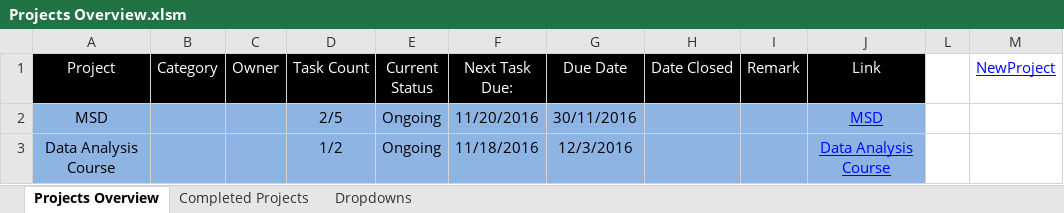
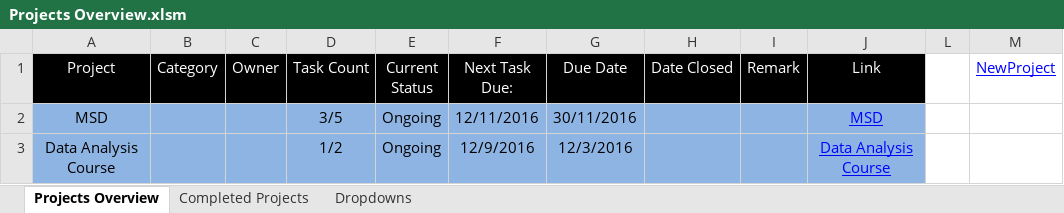
Before and after one commit to TeasingSisyphus/msd, an Excel workbook: Agenda/Overview/Projects Overview.xlsm, sheet Projects Overview, drawn as a sheet; values as stored, in another font and other column widths than the file's, no borders; conditional formats not drawn; the diff names each change by its address in the sheet, - before the commit and + after, or states it on an @@ line.

```diff
--- a/Agenda/Overview/Projects Overview.xlsm (sheet Projects Overview)
+++ b/Agenda/Overview/Projects Overview.xlsm (sheet Projects Overview)
-D2 (Task Count): 2/5
+D2 (Task Count): 3/5
-F2 (Next Task Due:): 11/20/2016
+F2 (Next Task Due:): 12/11/2016
-F3 (Next Task Due:): 11/18/2016
+F3 (Next Task Due:): 12/9/2016
```
Also changed, not shown: Agenda/Data Analysis Course.xlsm, Agenda/MSD.xlsm, 1 other file.
